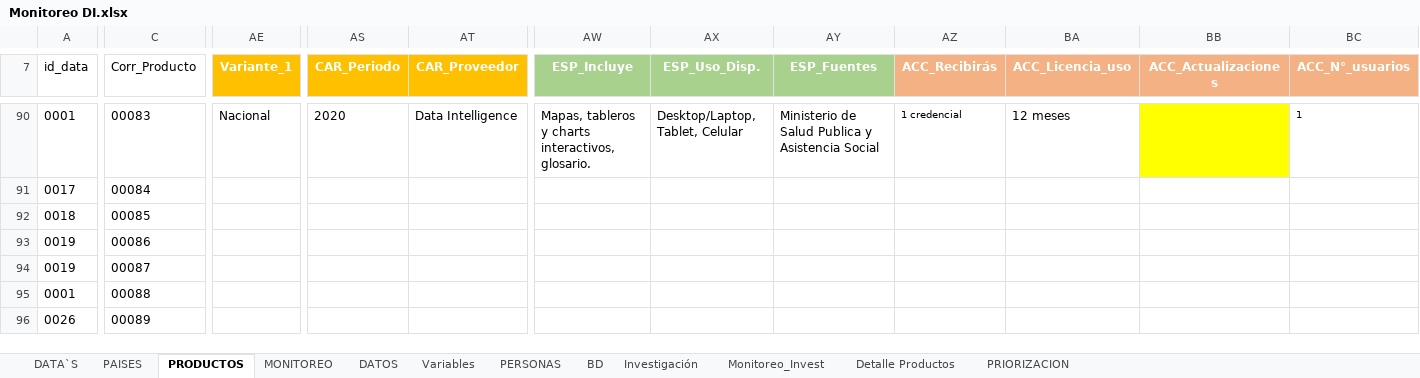
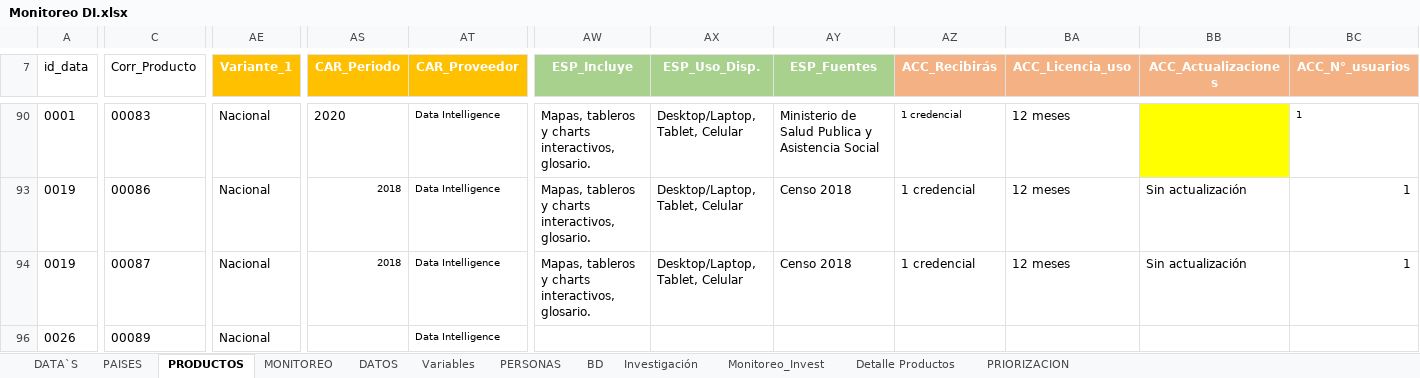
Before and after one commit to Sud-Austral/MONITOREO-DI, an Excel workbook: Monitoreo DI.xlsx, sheet PRODUCTOS, drawn as a sheet; only a part is shown, gaps mark what is left out; values as stored, in another font and other column widths than the file's, no borders; charts and pictures and conditional formats and table styles not drawn; rows hold the shown columns only; the diff covers the shown part only; the diff names each change by its address in the sheet, - before the commit and + after, or states it on an @@ line.

```diff
--- a/Monitoreo DI.xlsx (sheet PRODUCTOS)
+++ b/Monitoreo DI.xlsx (sheet PRODUCTOS)
@@ AT90 text size: smaller @@
-row 91: 0017 | 00084
-row 92: 0018 | 00085
-AE93:AE94 (Variante_1): (empty)
+AE93:AE94 (Variante_1): Nacional
-AS93:AS94 (CAR_Periodo): (empty)
+AS93:AS94 (CAR_Periodo): 2018
-AT93:AT94 (CAR_Proveedor): (empty)
+AT93:AT94 (CAR_Proveedor): Data Intelligence
-AW93:AW94 (ESP_Incluye): (empty)
+AW93:AW94 (ESP_Incluye): Mapas, tableros y charts interactivos, glosario.
-AX93:AX94 (ESP_Uso_Disp.): (empty)
+AX93:AX94 (ESP_Uso_Disp.): Desktop/Laptop, Tablet, Celular
-AY93:AY94 (ESP_Fuentes): (empty)
+AY93:AY94 (ESP_Fuentes): Censo 2018
-AZ93:AZ94 (ACC_Recibirás): (empty)
+AZ93:AZ94 (ACC_Recibirás): 1 credencial
-BA93:BA94 (ACC_Licencia_uso): (empty)
+BA93:BA94 (ACC_Licencia_uso): 12 meses
-BB93:BB94 (ACC_Actualizaciones): (empty)
+BB93:BB94 (ACC_Actualizaciones): Sin actualización
-BC93:BC94 (ACC_N°_usuarios): (empty)
+BC93:BC94 (ACC_N°_usuarios): 1
-row 95: 0001 | 00088
-AE96 (Variante_1): (empty)
+AE96 (Variante_1): Nacional
-AT96 (CAR_Proveedor): (empty)
+AT96 (CAR_Proveedor): Data Intelligence
```
Also changed, not shown: 3 removed rows, 59 hidden or unhidden rows, 35 edited cells and cell formats elsewhere in this sheet, charts or pictures.
